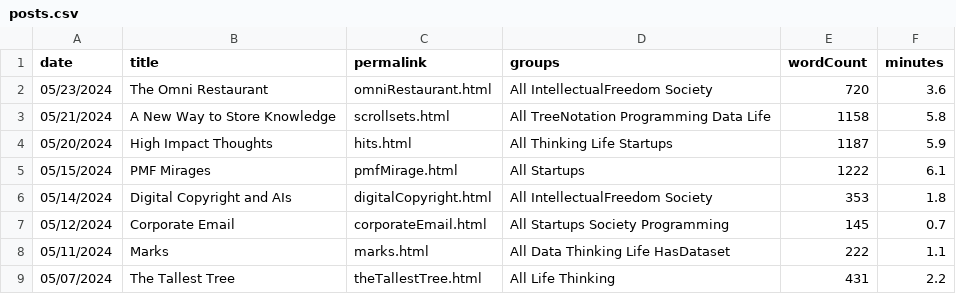
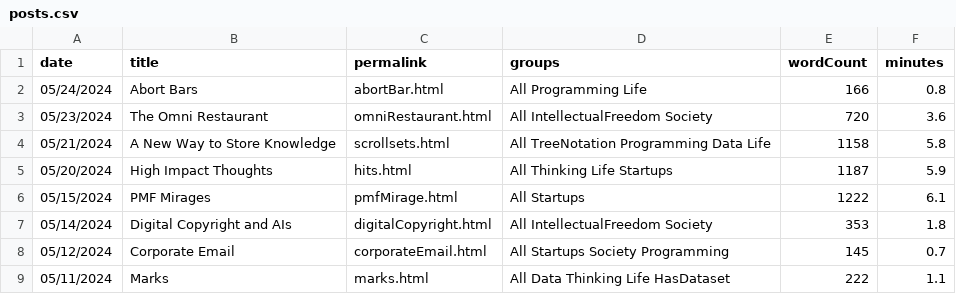
Before and after one commit to thepiyushmalhotra/breckyunits.com, a CSV file: posts.csv, drawn as a sheet; only a part is shown; the shorter side is filled out with more unchanged rows; the diff names each change by its address in the sheet, - before the commit and + after, or states it on an @@ line.

```diff
--- a/posts.csv
+++ b/posts.csv
+row 2: 05/24/2024 | Abort Bars | abortBar.html | All Programming Life | 166 | 0.8
```
Also changed, not shown: 31 other files.
